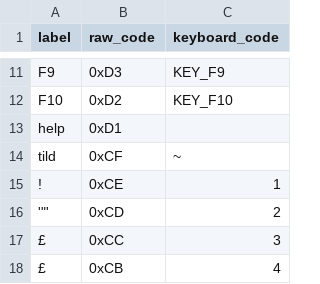
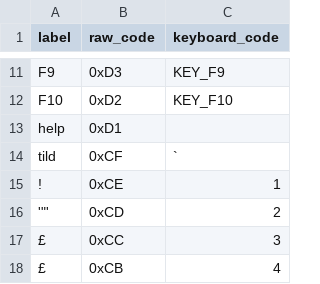
Before and after one commit to laulin/Amiga600-keyboard-adapter, a CSV file: keymap.csv, drawn as a sheet; only a part is shown, gaps mark what is left out.

Commit message:
fix tild

```diff
--- a/keymap.csv
+++ b/keymap.csv
@@ -13,3 +13,3 @@ F10;0xD2;KEY_F10
 help;0xD1;
-tild;0xCF;~
+tild;0xCF;`
 !;0xCE;1
```
